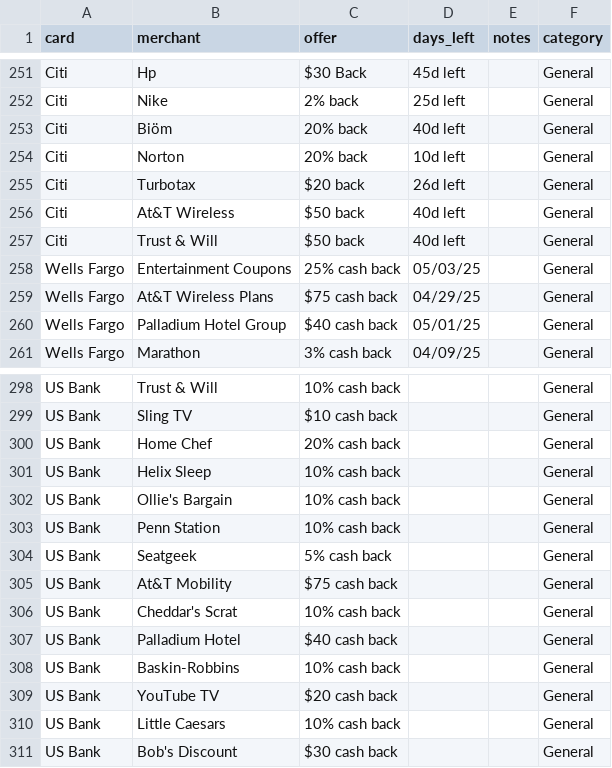
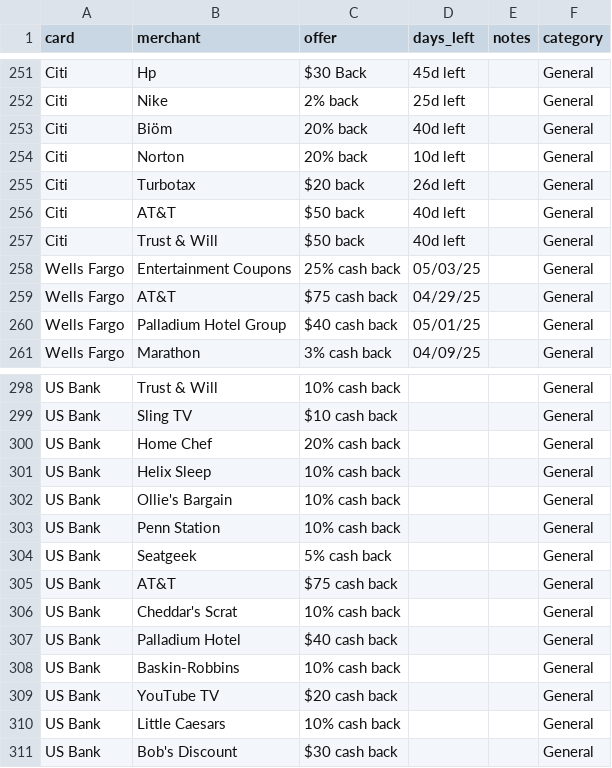
Before and after one commit to Merchant-Offers/merchant-offers.github.io, a CSV file: data/credit_card_offers.csv, drawn as a sheet; only a part is shown, gaps mark what is left out.

```diff
--- a/data/credit_card_offers.csv
+++ b/data/credit_card_offers.csv
@@ -255,6 +255,6 @@ Citi,Norton,20% back,10d left,,General
 Citi,Turbotax,$20 back,26d left,,General
-Citi,At&T Wireless,$50 back,40d left,,General
+Citi,AT&T,$50 back,40d left,,General
 Citi,Trust & Will,$50 back,40d left,,General
 Wells Fargo,Entertainment Coupons,25% cash back,05/03/25,,General
-Wells Fargo,At&T Wireless Plans,$75 cash back,04/29/25,,General
+Wells Fargo,AT&T,$75 cash back,04/29/25,,General
 Wells Fargo,Palladium Hotel Group,$40 cash back,05/01/25,,General
@@ -304,3 +304,3 @@ US Bank,Penn Station,10% cash back,,,General
 US Bank,Seatgeek,5% cash back,,,General
-US Bank,At&T Mobility,$75 cash back,,,General
+US Bank,AT&T,$75 cash back,,,General
 US Bank,Cheddar's Scrat,10% cash back,,,General
```
Also changed, not shown: 1 other file.
